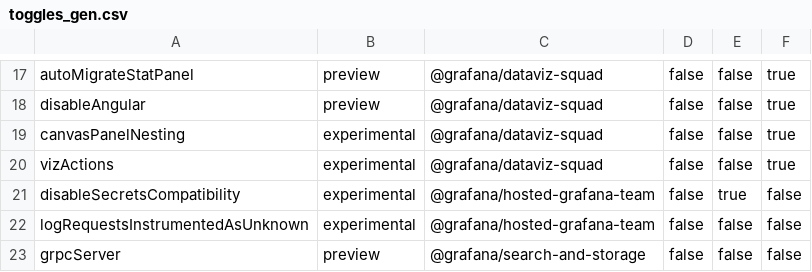
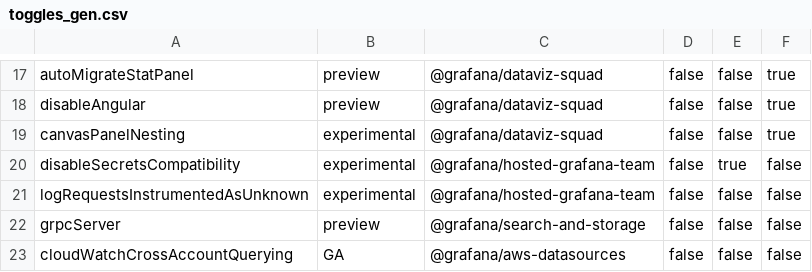
Before and after one commit to openai-oss-forks/grafana-experiments, a CSV file: pkg/services/featuremgmt/toggles_gen.csv, drawn as a sheet; only a part is shown, gaps mark what is left out; the shorter side is filled out with more unchanged rows.

Commit message:
Actions: Remove `vizActions` feature toggle (#100309)

```diff
--- a/pkg/services/featuremgmt/toggles_gen.csv
+++ b/pkg/services/featuremgmt/toggles_gen.csv
@@ -19,3 +19,2 @@ disableAngular,preview,@grafana/dataviz-squad,false,false,true
 canvasPanelNesting,experimental,@grafana/dataviz-squad,false,false,true
-vizActions,experimental,@grafana/dataviz-squad,false,false,true
 disableSecretsCompatibility,experimental,@grafana/hosted-grafana-team,false,true,false
```
Also changed, not shown: 14 other files.
